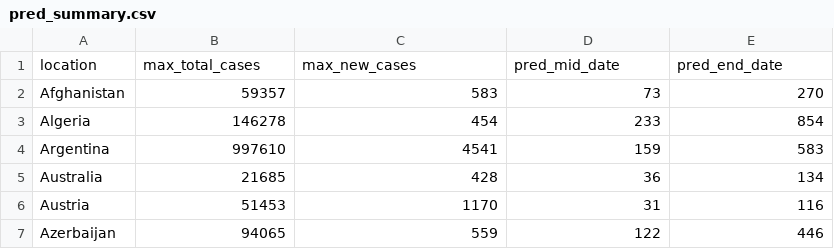
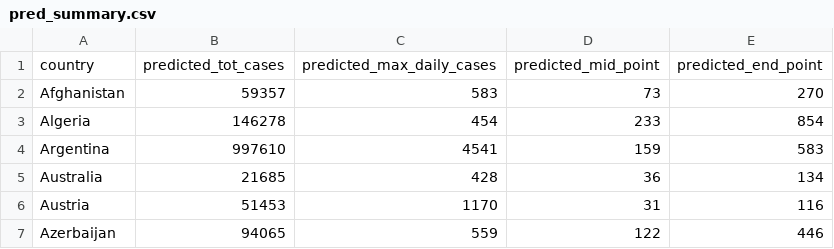
Before and after one commit to ari-sinharoy/covid_prediction, a CSV file: pred_summary.csv, drawn as a sheet; only a part is shown; removed rows and columns are numbered as before the commit, all else as after; the diff names each change by its address in the sheet, - before the commit and + after, or states it on an @@ line.

Commit message:
changing column headers in summary

```diff
--- a/pred_summary.csv
+++ b/pred_summary.csv
-row 1: location | max_total_cases | max_new_cases | pred_mid_date | pred_end_date
+row 1: country | predicted_tot_cases | predicted_max_daily_cases | predicted_mid_point | predicted_end_point
```
Also changed, not shown: 1 other file.
